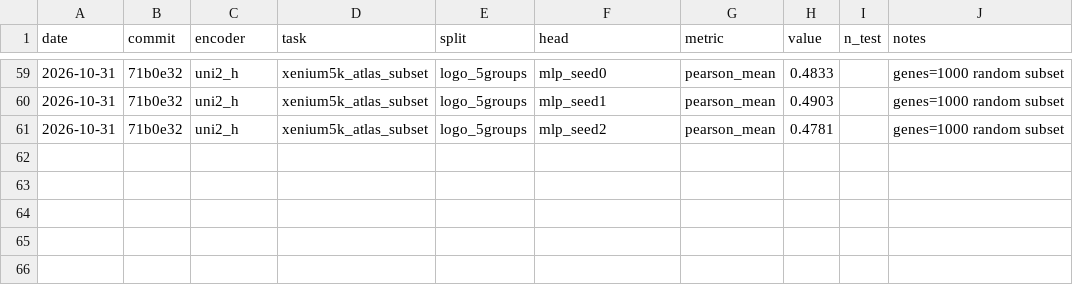
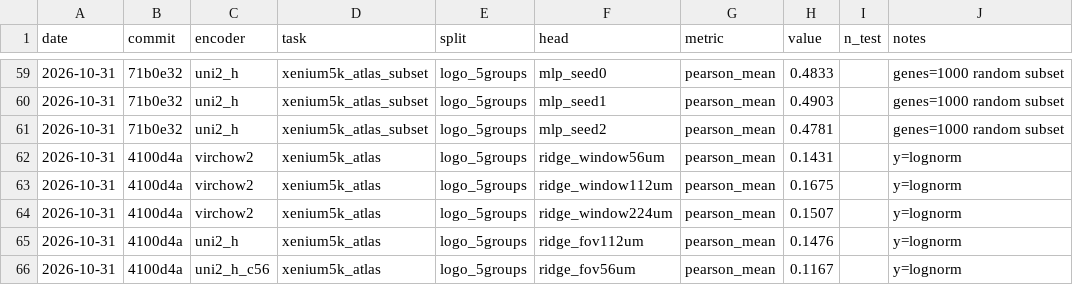
Before and after one commit to raju-sah/histology-gene-expression-prediction, a CSV file: experiments.csv, drawn as a sheet; only a part is shown, gaps mark what is left out.

```diff
--- a/experiments.csv
+++ b/experiments.csv
@@ -61 +61,6 @@ date,commit,encoder,task,split,head,metric,value,n_test,notes
 2026-10-31,71b0e32,uni2_h,xenium5k_atlas_subset,logo_5groups,mlp_seed2,pearson_mean,0.4781,,genes=1000 random subset
+2026-10-31,4100d4a,virchow2,xenium5k_atlas,logo_5groups,ridge_window56um,pearson_mean,0.1431,,y=lognorm
+2026-10-31,4100d4a,virchow2,xenium5k_atlas,logo_5groups,ridge_window112um,pearson_mean,0.1675,,y=lognorm
+2026-10-31,4100d4a,virchow2,xenium5k_atlas,logo_5groups,ridge_window224um,pearson_mean,0.1507,,y=lognorm
+2026-10-31,4100d4a,uni2_h,xenium5k_atlas,logo_5groups,ridge_fov112um,pearson_mean,0.1476,,y=lognorm
+2026-10-31,4100d4a,uni2_h_c56,xenium5k_atlas,logo_5groups,ridge_fov56um,pearson_mean,0.1167,,y=lognorm
```
Also changed, not shown: 8 other files.
